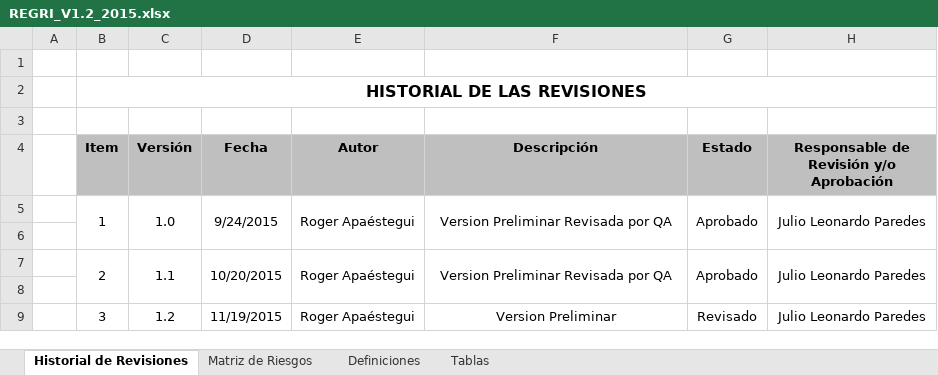
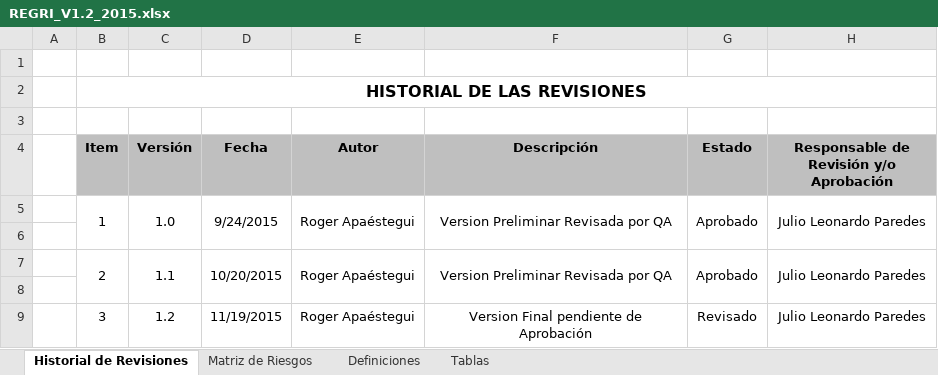
Before and after one commit to lowrider80/UTP-GPS-ALARM, an Excel workbook: Area_de_Proceso-_PP-PMC/REGRI/REGRI_V1.2_2015.xlsx, sheet Historial de Revisiones, drawn as a sheet; values as stored, in another font and other column widths than the file's, no borders; the diff names each change by its address in the sheet, - before the commit and + after, or states it on an @@ line.

Commit message:
Registro de Riesgos

```diff
--- a/Area_de_Proceso-_PP-PMC/REGRI/REGRI_V1.2_2015.xlsx (sheet Historial de Revisiones)
+++ b/Area_de_Proceso-_PP-PMC/REGRI/REGRI_V1.2_2015.xlsx (sheet Historial de Revisiones)
-F9 (Descripción): Version Preliminar
+F9 (Descripción): Version Final pendiente de Aprobación
```
